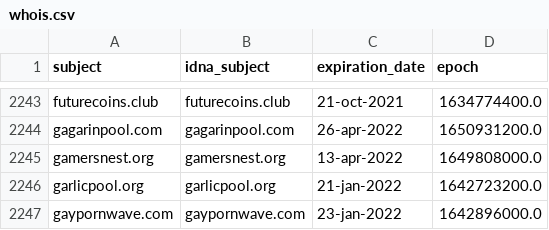
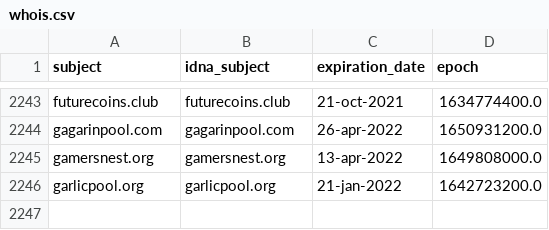
Before and after one commit to Ultimate-Hosts-Blacklist/ZeroDot1_CoinBlockerLists, a CSV file: .pyfunceble/whois.csv, drawn as a sheet; only a part is shown, gaps mark what is left out; the diff names each change by its address in the sheet, - before the commit and + after, or states it on an @@ line.

```diff
--- a/.pyfunceble/whois.csv
+++ b/.pyfunceble/whois.csv
-row 2247: gaypornwave.com | gaypornwave.com | 23-jan-2022 | 1642896000.0
```
Also changed, not shown: 12 other files.
